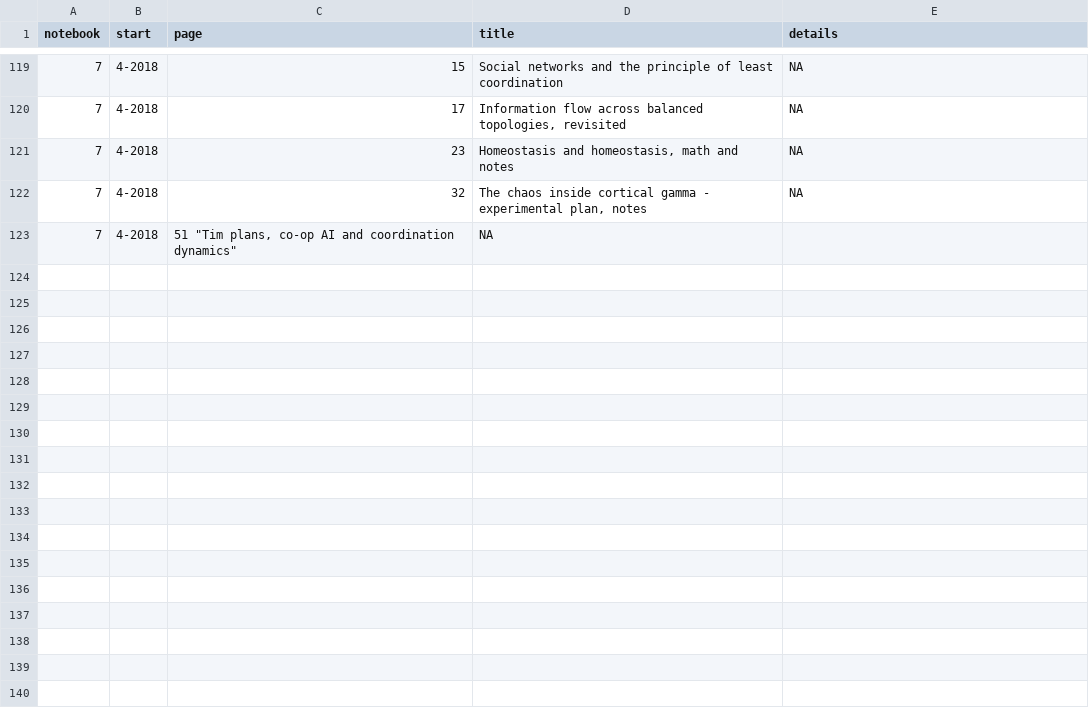
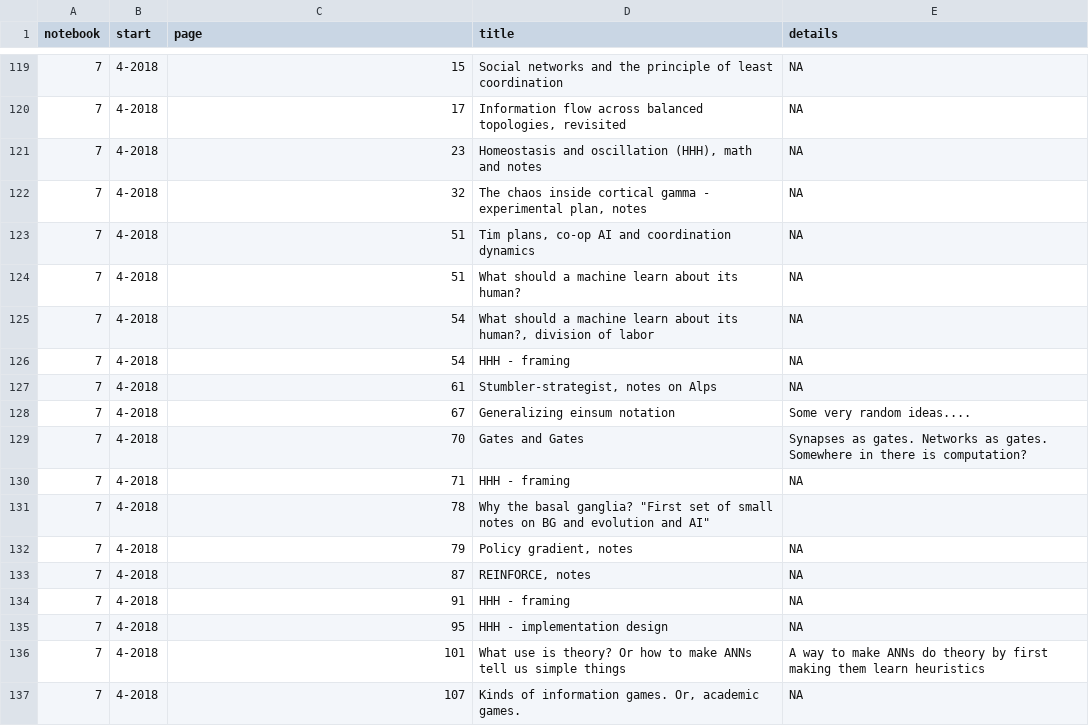
Before and after one commit to parenthetical-e/Index, a TSV file: index.tsv, drawn as a sheet; only a part is shown, gaps mark what is left out.

Commit message:
Add notebook 7

```diff
--- a/index.tsv
+++ b/index.tsv
@@ -120,4 +120,18 @@ notebook	start	page	title	details
 7	4-2018	17	"Information flow across balanced topologies, revisited"	"NA"
-7	4-2018	23	"Homeostasis and homeostasis, math and notes"	"NA"
+7	4-2018	23	"Homeostasis and oscillation (HHH), math and notes"	"NA"
 7	4-2018	32	"The chaos inside cortical gamma - experimental plan, notes"	"NA"
-7	4-2018	51 "Tim plans, co-op AI and coordination dynamics"	"NA"
+7	4-2018	51	"Tim plans, co-op AI and coordination dynamics"	"NA"
+7	4-2018	51	"What should a machine learn about its human?"	"NA"
+7	4-2018	54	"What should a machine learn about its human?, division of labor"	"NA"
+7	4-2018	54	"HHH - framing"	"NA"
+7	4-2018	61	"Stumbler-strategist, notes on Alps"	"NA"
+7	4-2018	67	"Generalizing einsum notation"	"Some very random ideas...."
+7	4-2018	70	"Gates and Gates"	"Synapses as gates. Networks as gates. Somewhere in there is computation?"
+7	4-2018	71	"HHH - framing"	"NA"
+7	4-2018	78	"Why the basal ganglia?" "First set of small notes on BG and evolution and AI"
+7	4-2018	79	"Policy gradient, notes"	"NA"
+7	4-2018	87	"REINFORCE, notes"	"NA"
+7	4-2018	91	"HHH - framing"	"NA"
+7	4-2018	95	"HHH - implementation design"	"NA"
+7	4-2018	101	"What use is theory? Or how to make ANNs tell us simple things"	"A way to make ANNs do theory by first making them learn heuristics"
+7	4-2018	107	"Kinds of information games. Or, academic games."	"NA"
```
